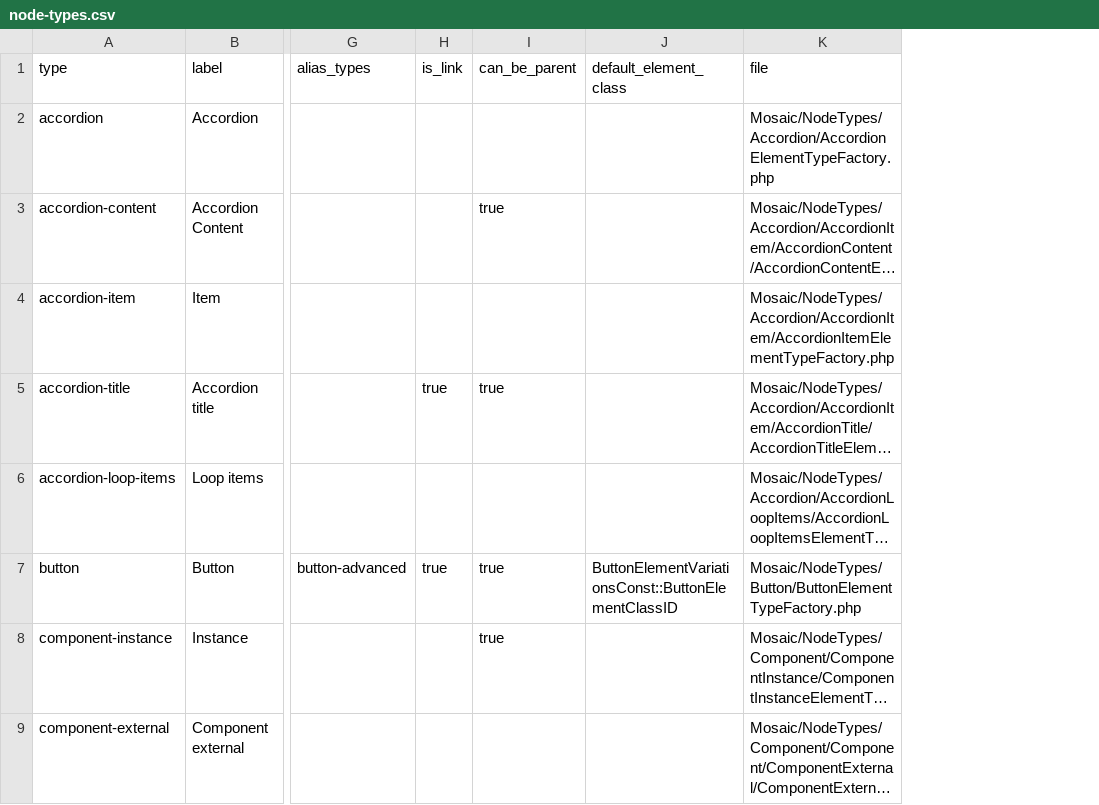
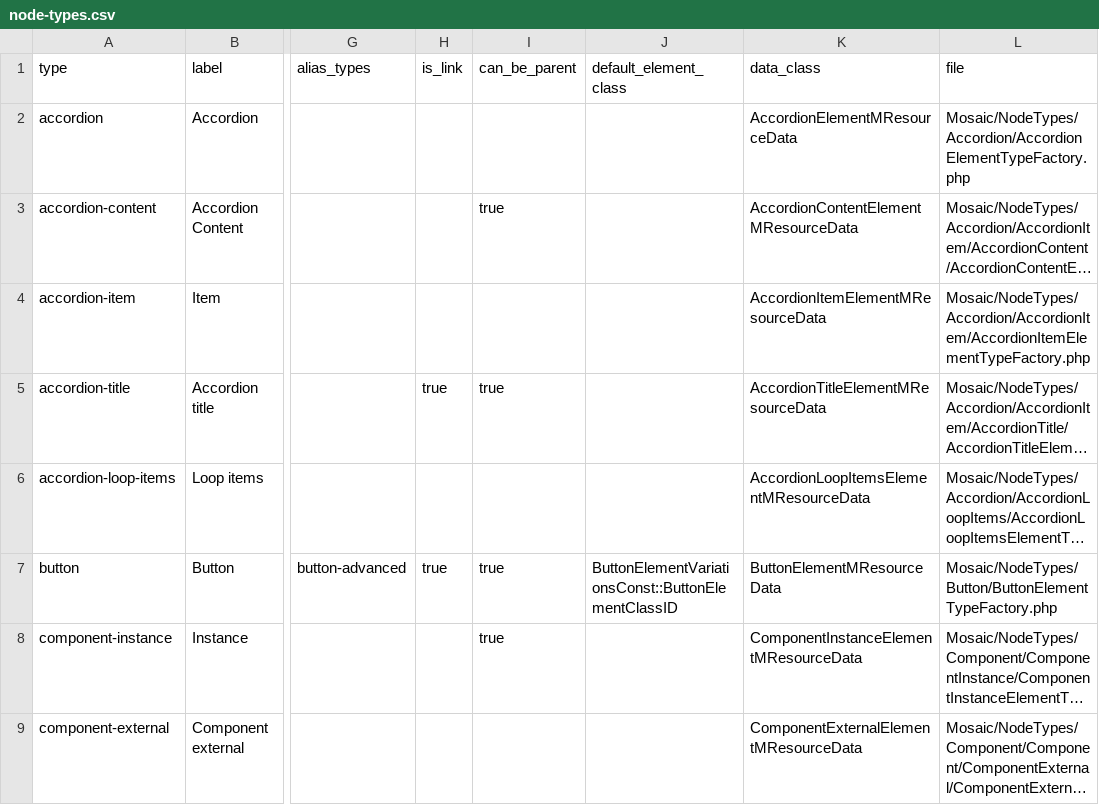
Before and after one commit to Moksa1123/mosaic-headless, a CSV file: data/node-types.csv, drawn as a sheet; only a part is shown, gaps mark what is left out; long unchanged cells end in …; the diff names each change by its address in the sheet, - before the commit and + after, or states it on an @@ line.

```diff
--- a/data/node-types.csv
+++ b/data/node-types.csv
+column K (data_class), rows 2-9: AccordionElementMResourceData | AccordionContentElementMResourceData | AccordionItemElementMResourceData | AccordionTitleElementMResourceData | AccordionLoopItemsElementMResourceData | ButtonElementMResourceData | ComponentInstanceElementMResourceData | ComponentExternalElementMResourceData
```
Also changed, not shown: data/node-properties.csv, 7 other files.
